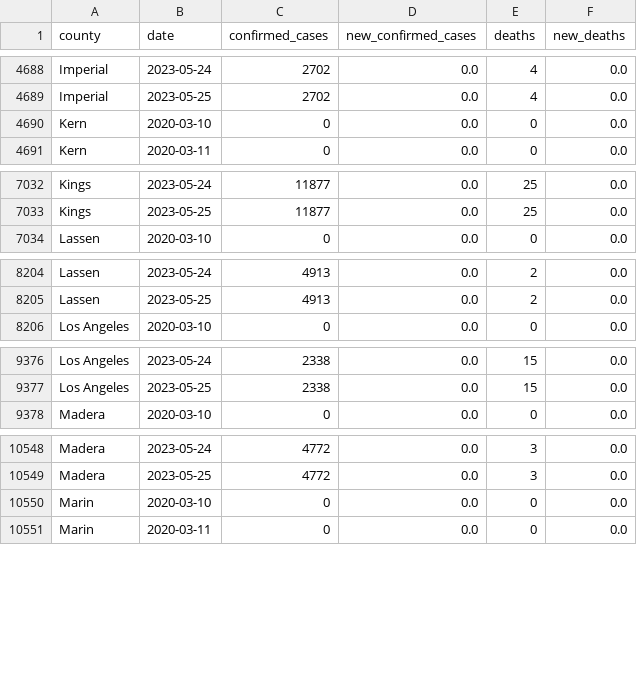
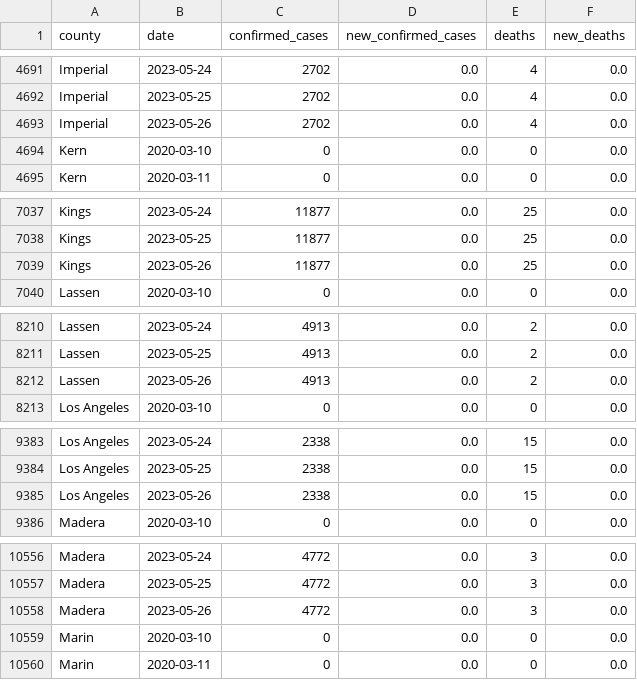
Before and after one commit to epibiostat/health-atlas-scrapers, a CSV file: prison-cases/data/covid-prison-data-by-county.csv, drawn as a sheet; only a part is shown, gaps mark what is left out; the diff covers the shown part only; the diff names each change by its address in the sheet, - before the commit and + after, or states it on an @@ line.

```diff
--- a/prison-cases/data/covid-prison-data-by-county.csv
+++ b/prison-cases/data/covid-prison-data-by-county.csv
+row 4693: Imperial | 2023-05-26 | 2702 | 0.0 | 4 | 0.0
+row 7039: Kings | 2023-05-26 | 11877 | 0.0 | 25 | 0.0
+row 8212: Lassen | 2023-05-26 | 4913 | 0.0 | 2 | 0.0
+row 9385: Los Angeles | 2023-05-26 | 2338 | 0.0 | 15 | 0.0
+row 10558: Madera | 2023-05-26 | 4772 | 0.0 | 3 | 0.0
```
Also changed, not shown: 14 added rows and 6 edited cells elsewhere in this file.
